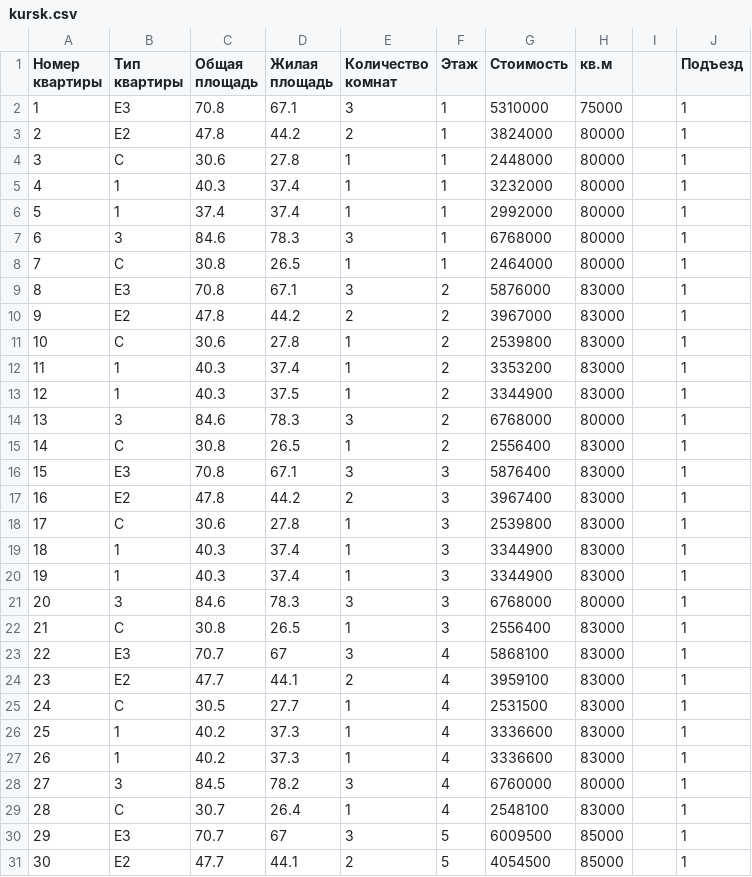
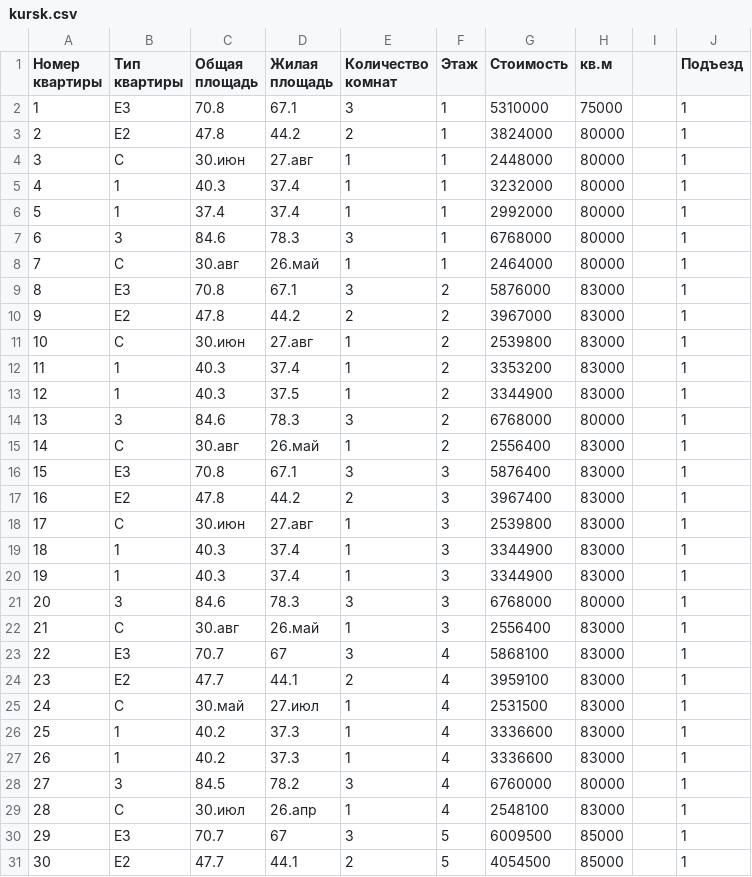
Before and after one commit to asmi046/InvestStroi_Bot, a CSV file: public/base/kursk.csv, drawn as a sheet; only a part is shown; the diff covers the shown part only.

Commit message:
pravki

```diff
--- a/public/base/kursk.csv
+++ b/public/base/kursk.csv
@@ -3,3 +3,3 @@
 2;Е2;47.8;44.2;2;1;3824000;80000;;1
-3;С;30.6;27.8;1;1;2448000;80000;;1
+3;С;30.июн;27.авг;1;1;2448000;80000;;1
 4;1;40.3;37.4;1;1;3232000;80000;;1
@@ -7,6 +7,6 @@
 6;3;84.6;78.3;3;1;6768000;80000;;1
-7;С;30.8;26.5;1;1;2464000;80000;;1
+7;С;30.авг;26.май;1;1;2464000;80000;;1
 8;Е3;70.8;67.1;3;2;5876000;83000;;1
 9;E2;47.8;44.2;2;2;3967000;83000;;1
-10;C;30.6;27.8;1;2;2539800;83000;;1
+10;C;30.июн;27.авг;1;2;2539800;83000;;1
 11;1;40.3;37.4;1;2;3353200;83000;;1
@@ -14,6 +14,6 @@
 13;3;84.6;78.3;3;2;6768000;80000;;1
-14;C;30.8;26.5;1;2;2556400;83000;;1
+14;C;30.авг;26.май;1;2;2556400;83000;;1
 15;E3;70.8;67.1;3;3;5876400;83000;;1
 16;E2;47.8;44.2;2;3;3967400;83000;;1
-17;C;30.6;27.8;1;3;2539800;83000;;1
+17;C;30.июн;27.авг;1;3;2539800;83000;;1
 18;1;40.3;37.4;1;3;3344900;83000;;1
@@ -21,6 +21,6 @@
 20;3;84.6;78.3;3;3;6768000;80000;;1
-21;C;30.8;26.5;1;3;2556400;83000;;1
+21;C;30.авг;26.май;1;3;2556400;83000;;1
 22;E3;70.7;67;3;4;5868100;83000;;1
 23;E2;47.7;44.1;2;4;3959100;83000;;1
-24;C;30.5;27.7;1;4;2531500;83000;;1
+24;C;30.май;27.июл;1;4;2531500;83000;;1
 25;1;40.2;37.3;1;4;3336600;83000;;1
@@ -28,3 +28,3 @@
 27;3;84.5;78.2;3;4;6760000;80000;;1
-28;C;30.7;26.4;1;4;2548100;83000;;1
+28;C;30.июл;26.апр;1;4;2548100;83000;;1
 29;Е3;70.7;67;3;5;6009500;85000;;1
```
Also changed, not shown: 33 edited cells elsewhere in this file.
